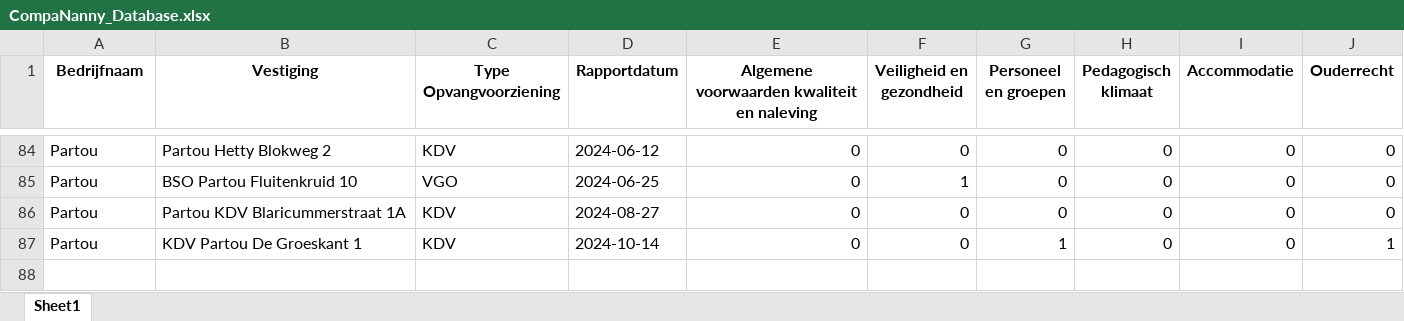
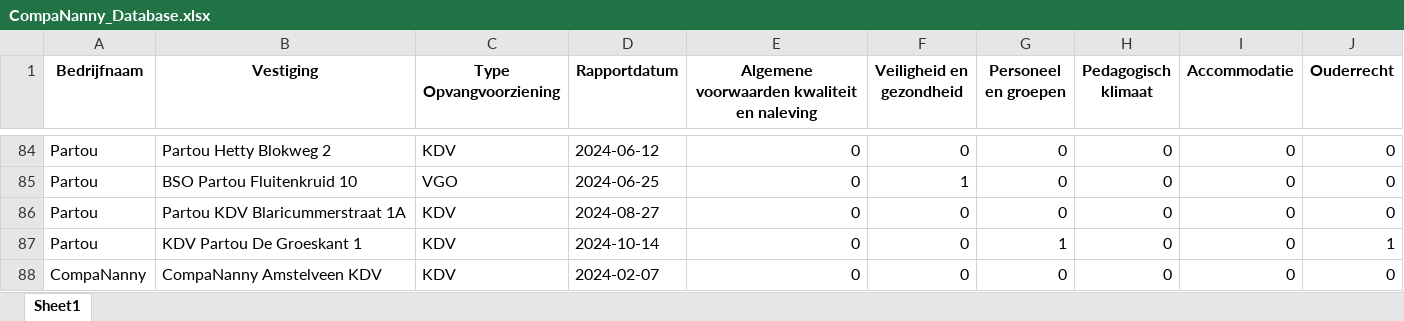
Before and after one commit to HiddeFranke/CompaNanny, an Excel workbook: CompaNanny_Database.xlsx, sheet Sheet1, drawn as a sheet; only a part is shown, gaps mark what is left out; values as stored, in another font and other column widths than the file's, no borders; the diff names each change by its address in the sheet, - before the commit and + after, or states it on an @@ line.

Commit message:
Nieuwe data toegevoegd via Streamlit op 2024-12-03 18:22:23

```diff
--- a/CompaNanny_Database.xlsx (sheet Sheet1)
+++ b/CompaNanny_Database.xlsx (sheet Sheet1)
+row 88: CompaNanny | CompaNanny Amstelveen KDV | KDV | 2024-02-07 | 0 | 0 | 0 | 0 | 0 | 0
```
